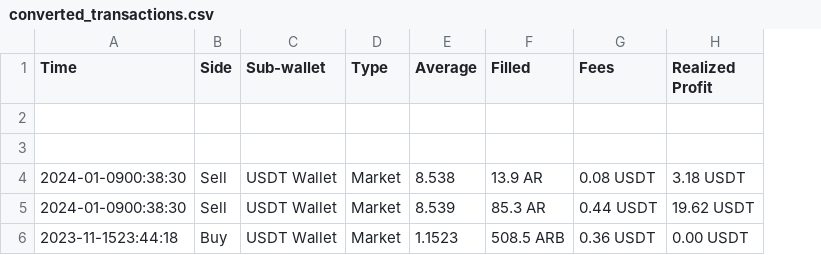
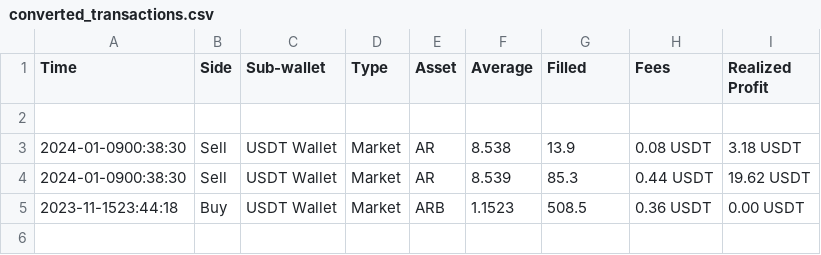
Before and after one commit to Dealer03/crypto-vwap, a CSV file: crypto_vwap/converted_transactions.csv, drawn as a sheet; removed rows and columns are numbered as before the commit, all else as after; the diff names each change by its address in the sheet, - before the commit and + after, or states it on an @@ line.

```diff
--- a/crypto_vwap/converted_transactions.csv
+++ b/crypto_vwap/converted_transactions.csv
+column E (Asset), rows 3-5: AR | AR | ARB
-row 3: (empty)
-G3 (Filled): 13.9 AR
+G3 (Filled): 13.9
-G4 (Filled): 85.3 AR
+G4 (Filled): 85.3
-G5 (Filled): 508.5 ARB
+G5 (Filled): 508.5
```
Also changed, not shown: 1 other file.
